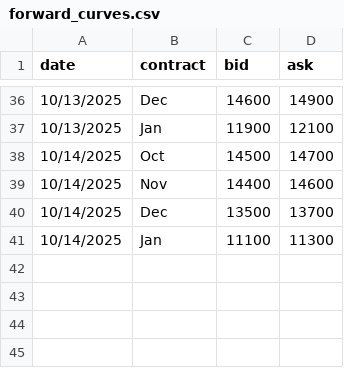
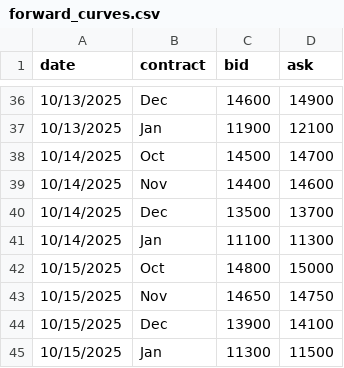
Before and after one commit to WouterVossen/PMX, a CSV file: data/forward_curves.csv, drawn as a sheet; only a part is shown, gaps mark what is left out; the diff names each change by its address in the sheet, - before the commit and + after, or states it on an @@ line.

Commit message:
Update forward_curves.csv

```diff
--- a/data/forward_curves.csv
+++ b/data/forward_curves.csv
+row 42: 10/15/2025 | Oct | 14800 | 15000
+row 43: 10/15/2025 | Nov | 14650 | 14750
+row 44: 10/15/2025 | Dec | 13900 | 14100
+row 45: 10/15/2025 | Jan | 11300 | 11500
```
